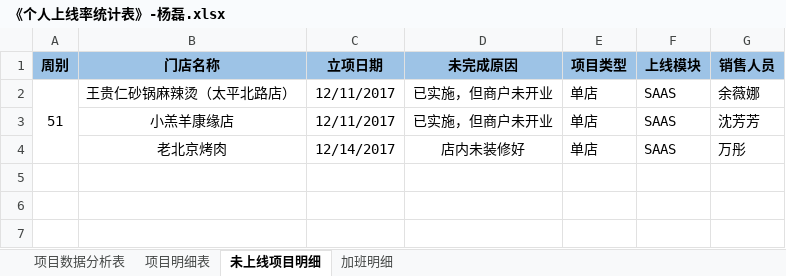
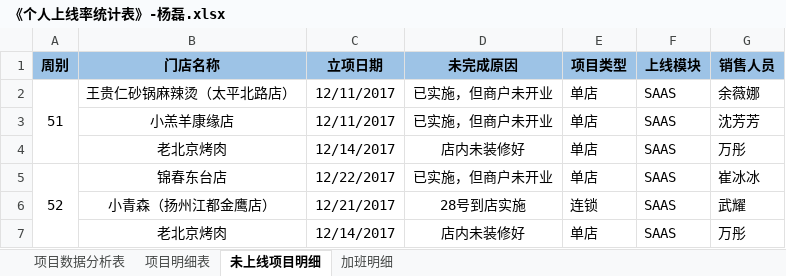
Before and after one commit to zhanglei601396810/NanJing, an Excel workbook: 周数据/《个人上线率统计表》-杨磊.xlsx, sheet 未上线项目明细, drawn as a sheet; values as stored, in another font and other column widths than the file's, no borders; the diff names each change by its address in the sheet, - before the commit and + after, or states it on an @@ line.

```diff
--- a/周数据/《个人上线率统计表》-杨磊.xlsx (sheet 未上线项目明细)
+++ b/周数据/《个人上线率统计表》-杨磊.xlsx (sheet 未上线项目明细)
+row 5: 52 | 锦春东台店 | 12/22/2017 | 已实施，但商户未开业 | 单店 | SAAS | 崔冰冰
+row 6:  | 小青森（扬州江都金鹰店） | 12/21/2017 | 28号到店实施 | 连锁 | SAAS | 武耀
+row 7:  | 老北京烤肉 | 12/14/2017 | 店内未装修好 | 单店 | SAAS | 万彤
```
Also changed, not shown: sheet 项目明细表, sheet 项目数据分析表, sheet 加班明细, 南京实施部文档/《项目问题记录表》-南京实施部.xlsx, 3 other files.
